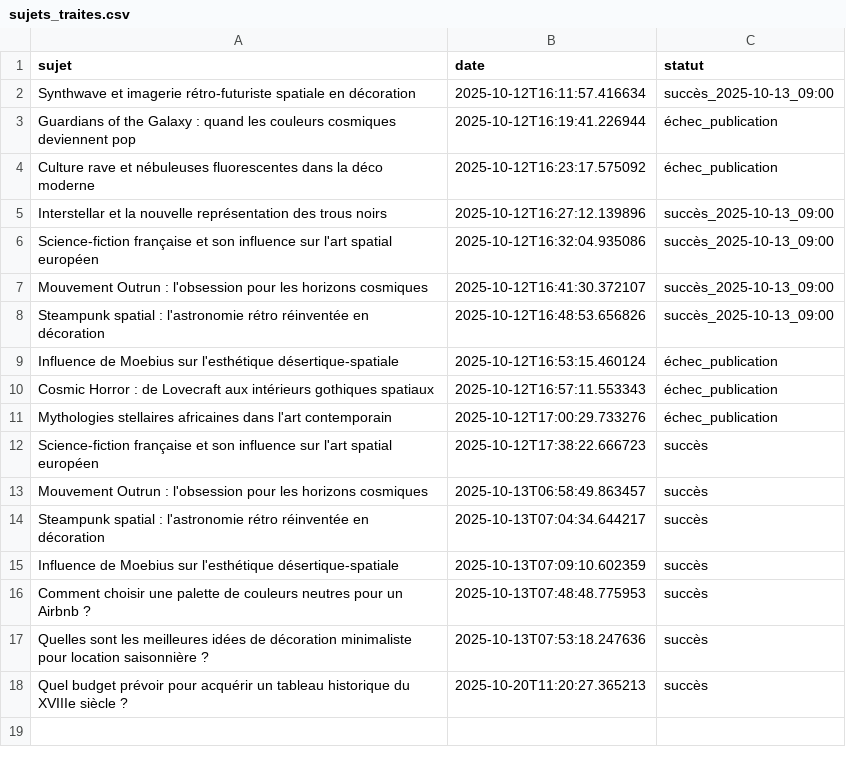
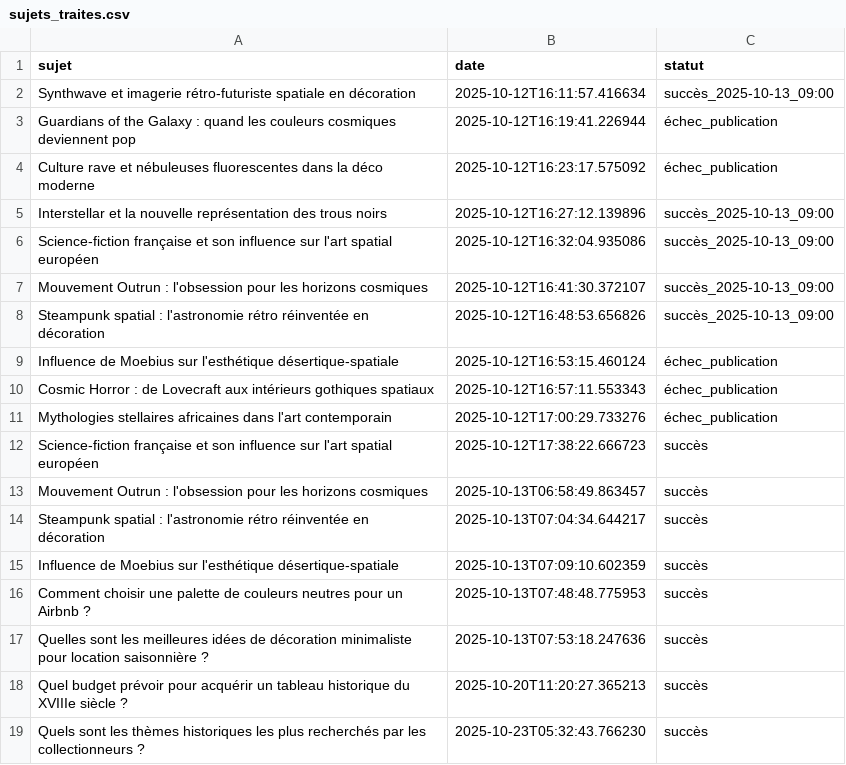
Before and after one commit to Metalosmose21/Historique-1-, a CSV file: sujets_traites.csv, drawn as a sheet.

```diff
--- a/sujets_traites.csv
+++ b/sujets_traites.csv
@@ -18 +18,2 @@ Quelles sont les meilleures idées de décoration minimaliste pour location sais
 Quel budget prévoir pour acquérir un tableau historique du XVIIIe siècle ?,2025-10-20T11:20:27.365213,succès
+Quels sont les thèmes historiques les plus recherchés par les collectionneurs ?,2025-10-23T05:32:43.766230,succès
```
Also changed, not shown: sujets.csv.
